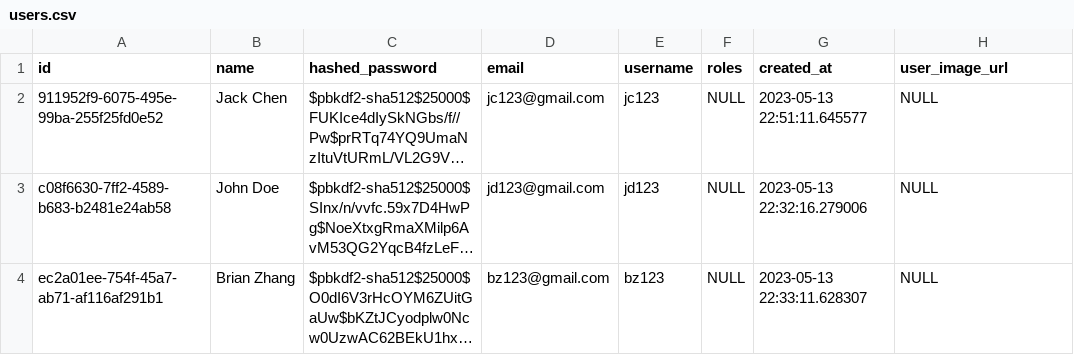
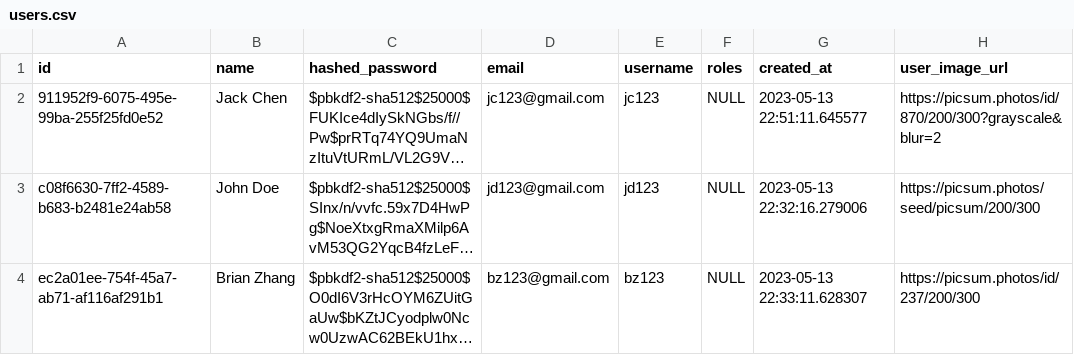
Before and after one commit to Fashful/fash-backend, a CSV file: data_csvs/users.csv, drawn as a sheet; long unchanged cells end in …; the diff names each change by its address in the sheet, - before the commit and + after, or states it on an @@ line.

Commit message:
add user profile image urls

```diff
--- a/data_csvs/users.csv
+++ b/data_csvs/users.csv
-H2 (user_image_url): NULL
+H2 (user_image_url): https://picsum.photos/id/870/200/300?grayscale&blur=2
-H3 (user_image_url): NULL
+H3 (user_image_url): https://picsum.photos/seed/picsum/200/300
-H4 (user_image_url): NULL
+H4 (user_image_url): https://picsum.photos/id/237/200/300
```
